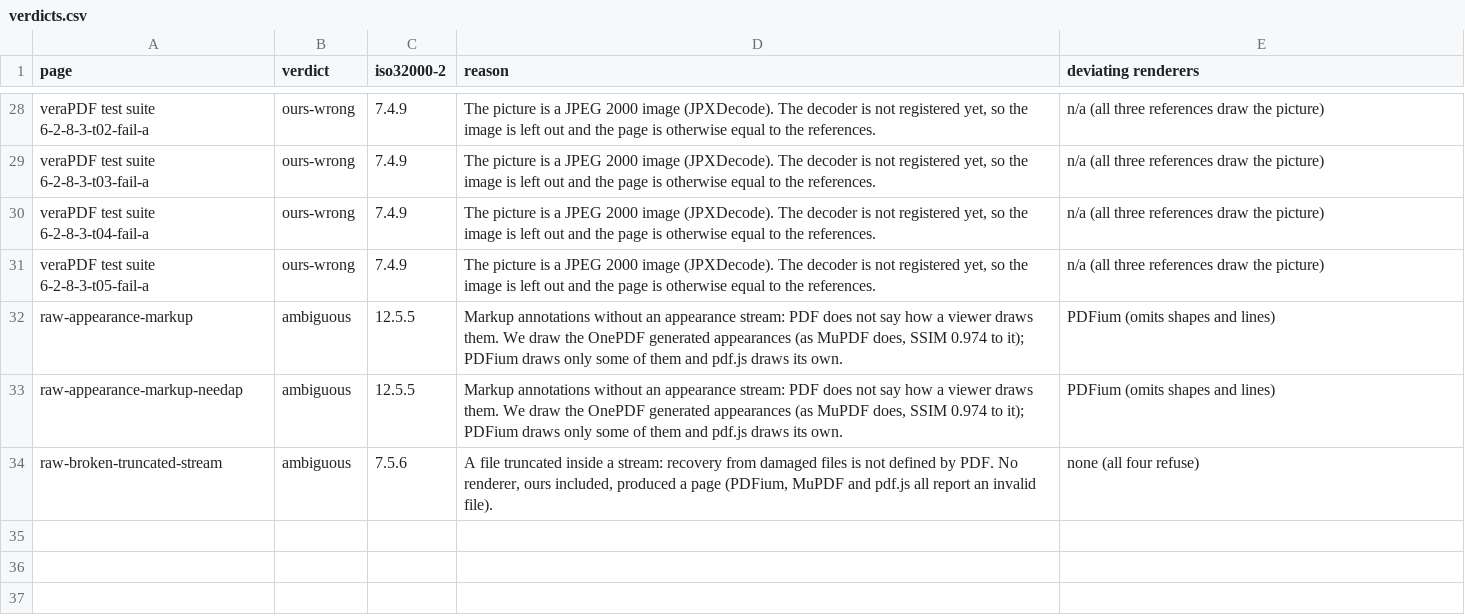
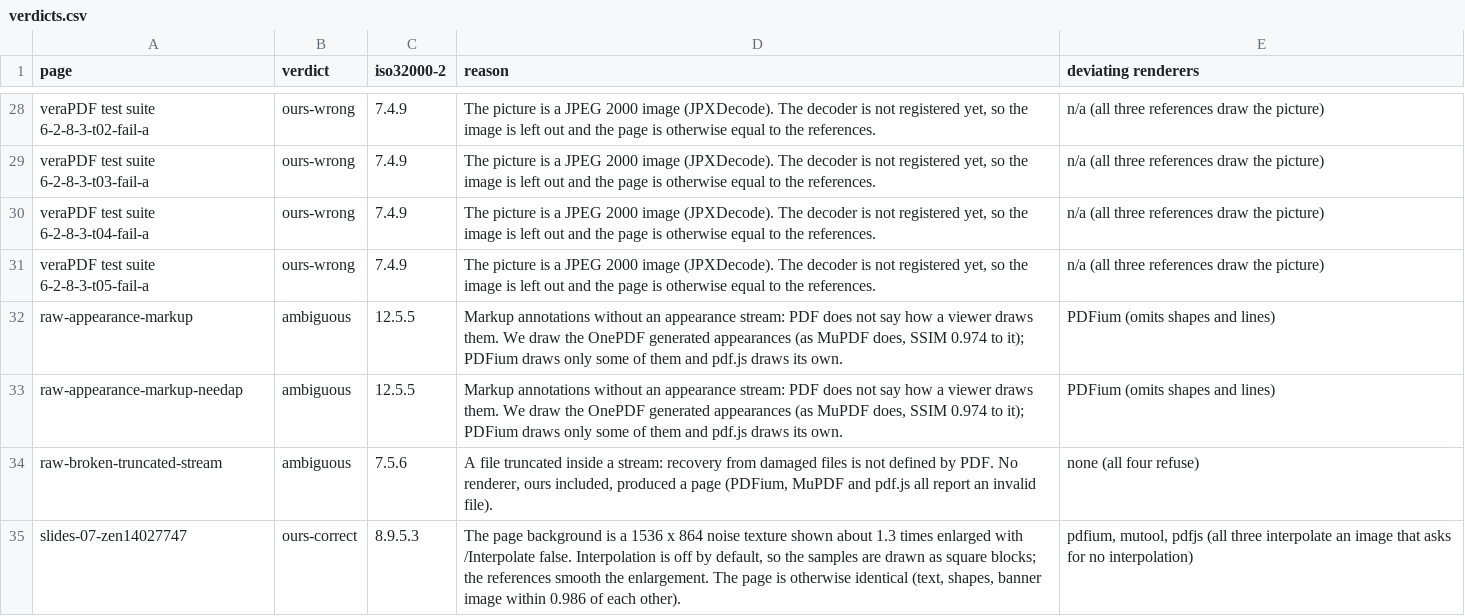
Before and after one commit to recursive-ai-oss/oneimage-csharp, a CSV file: tools/pdf-gate/verdicts.csv, drawn as a sheet; only a part is shown, gaps mark what is left out.

Commit message:
pdf: square samples for every enlarged picture, round-cap points, knockout and non-isolated groups

```diff
--- a/tools/pdf-gate/verdicts.csv
+++ b/tools/pdf-gate/verdicts.csv
@@ -34 +34,2 @@ raw-appearance-markup-needap,ambiguous,12.5.5,"Markup annotations without an app
 raw-broken-truncated-stream,ambiguous,7.5.6,"A file truncated inside a stream: recovery from damaged files is not defined by PDF. No renderer, ours included, produced a page (PDFium, MuPDF and pdf.js all report an invalid file).",none (all four refuse)
+slides-07-zen14027747,ours-correct,8.9.5.3,"The page background is a 1536 x 864 noise texture shown about 1.3 times enlarged with /Interpolate false. Interpolation is off by default, so the samples are drawn as square blocks; the references smooth the enlargement. The page is otherwise identical (text, shapes, banner image within 0.986 of each other).","pdfium, mutool, pdfjs (all three interpolate an image that asks for no interpolation)"
```
Also changed, not shown: 8 other files.
